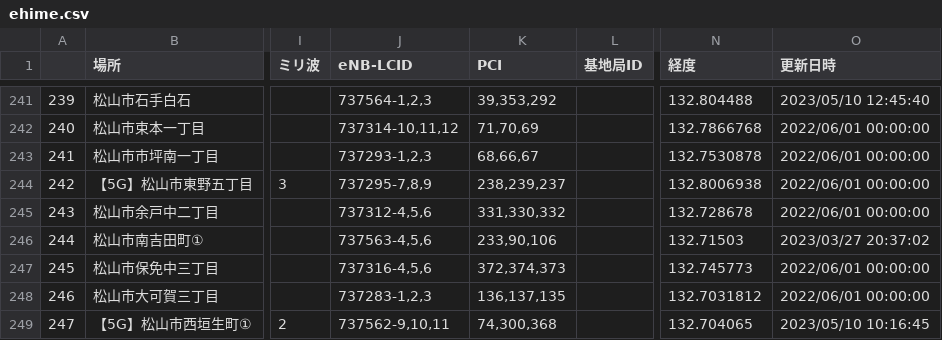
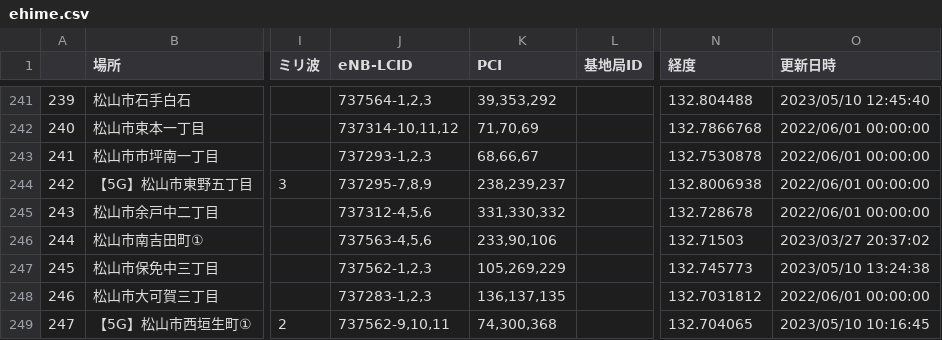
Before and after one commit to raku10ehime/map, a CSV file: ehime.csv, drawn as a sheet; only a part is shown, gaps mark what is left out; the diff names each change by its address in the sheet, - before the commit and + after, or states it on an @@ line.

```diff
--- a/ehime.csv
+++ b/ehime.csv
-J247 (eNB-LCID): 737316-4,5,6
+J247 (eNB-LCID): 737562-1,2,3
-K247 (PCI): 372,374,373
+K247 (PCI): 105,269,229
-O247 (更新日時): 2022/06/01 00:00:00
+O247 (更新日時): 2023/05/10 13:24:38
```
Also changed, not shown: list.csv, 2 other files.
